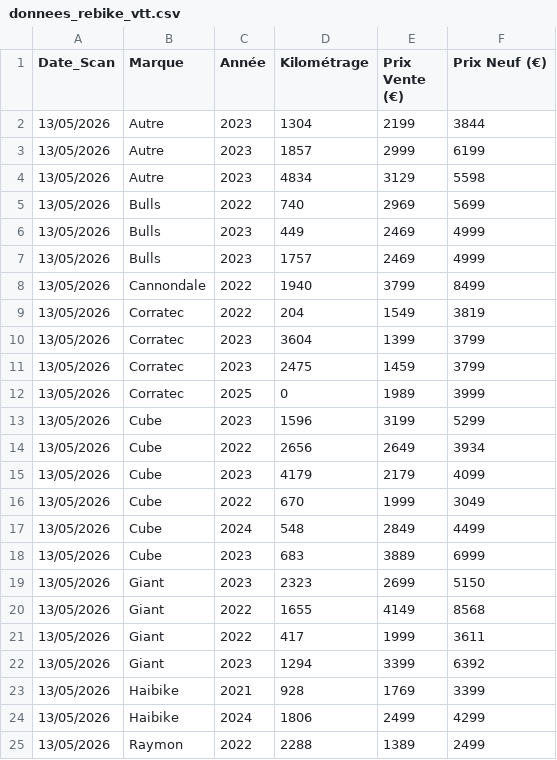
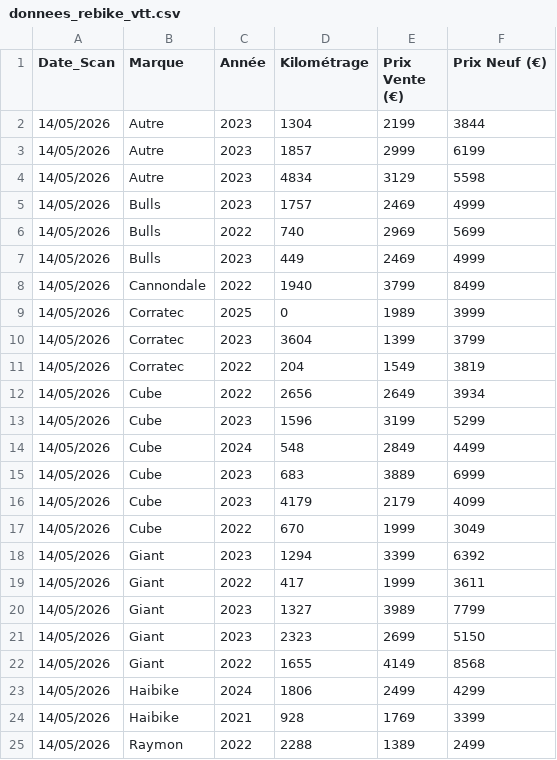
Before and after one commit to ebikereborn13/Scrapper-prix-velo-occasion, a CSV file: donnees_rebike_vtt.csv, drawn as a sheet.

Commit message:
MAJ Auto Rebike - 14/05/2026 12:09

```diff
--- a/donnees_rebike_vtt.csv
+++ b/donnees_rebike_vtt.csv
@@ -1,25 +1,25 @@
 Date_Scan,Marque,Année,Kilométrage,Prix Vente (€),Prix Neuf (€)
-13/05/2026,Autre,2023,1304,2199,3844
-13/05/2026,Autre,2023,1857,2999,6199
-13/05/2026,Autre,2023,4834,3129,5598
-13/05/2026,Bulls,2022,740,2969,5699
-13/05/2026,Bulls,2023,449,2469,4999
-13/05/2026,Bulls,2023,1757,2469,4999
-13/05/2026,Cannondale,2022,1940,3799,8499
-13/05/2026,Corratec,2022,204,1549,3819
-13/05/2026,Corratec,2023,3604,1399,3799
-13/05/2026,Corratec,2023,2475,1459,3799
-13/05/2026,Corratec,2025,0,1989,3999
-13/05/2026,Cube,2023,1596,3199,5299
-13/05/2026,Cube,2022,2656,2649,3934
-13/05/2026,Cube,2023,4179,2179,4099
-13/05/2026,Cube,2022,670,1999,3049
-13/05/2026,Cube,2024,548,2849,4499
-13/05/2026,Cube,2023,683,3889,6999
-13/05/2026,Giant,2023,2323,2699,5150
-13/05/2026,Giant,2022,1655,4149,8568
-13/05/2026,Giant,2022,417,1999,3611
-13/05/2026,Giant,2023,1294,3399,6392
-13/05/2026,Haibike,2021,928,1769,3399
-13/05/2026,Haibike,2024,1806,2499,4299
-13/05/2026,Raymon,2022,2288,1389,2499
+14/05/2026,Autre,2023,1304,2199,3844
+14/05/2026,Autre,2023,1857,2999,6199
+14/05/2026,Autre,2023,4834,3129,5598
+14/05/2026,Bulls,2023,1757,2469,4999
+14/05/2026,Bulls,2022,740,2969,5699
+14/05/2026,Bulls,2023,449,2469,4999
+14/05/2026,Cannondale,2022,1940,3799,8499
+14/05/2026,Corratec,2025,0,1989,3999
+14/05/2026,Corratec,2023,3604,1399,3799
+14/05/2026,Corratec,2022,204,1549,3819
+14/05/2026,Cube,2022,2656,2649,3934
+14/05/2026,Cube,2023,1596,3199,5299
+14/05/2026,Cube,2024,548,2849,4499
+14/05/2026,Cube,2023,683,3889,6999
+14/05/2026,Cube,2023,4179,2179,4099
+14/05/2026,Cube,2022,670,1999,3049
+14/05/2026,Giant,2023,1294,3399,6392
+14/05/2026,Giant,2022,417,1999,3611
+14/05/2026,Giant,2023,1327,3989,7799
+14/05/2026,Giant,2023,2323,2699,5150
+14/05/2026,Giant,2022,1655,4149,8568
+14/05/2026,Haibike,2024,1806,2499,4299
+14/05/2026,Haibike,2021,928,1769,3399
+14/05/2026,Raymon,2022,2288,1389,2499
```
